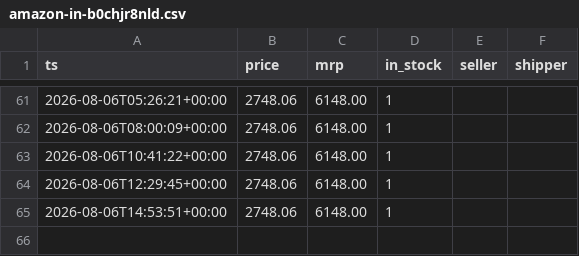
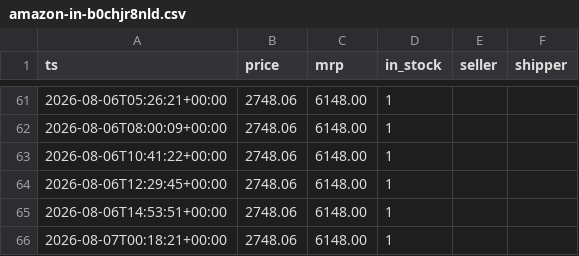
Before and after one commit to bhanu-thakur/price-sentinel, a CSV file: data/amazon-in-b0chjr8nld.csv, drawn as a sheet; only a part is shown, gaps mark what is left out; the diff names each change by its address in the sheet, - before the commit and + after, or states it on an @@ line.

```diff
--- a/data/amazon-in-b0chjr8nld.csv
+++ b/data/amazon-in-b0chjr8nld.csv
+row 66: 2026-08-07T00:18:21+00:00 | 2748.06 | 6148.00 | 1
```
Also changed, not shown: data/amazon-in-b08675psbt.csv, data/amazon-in-b0gsvfv3r4.csv, 5 other files.
